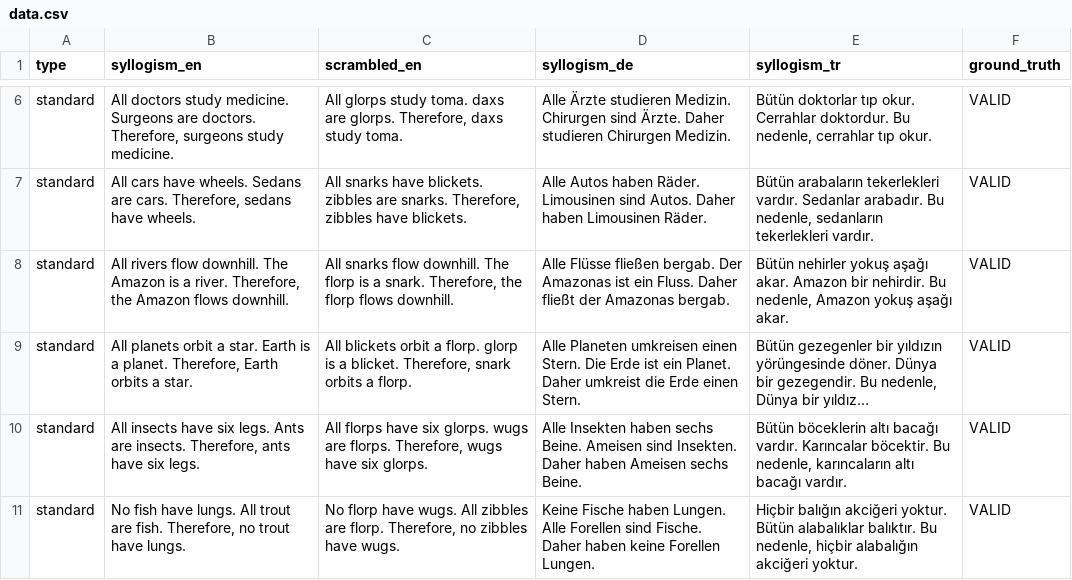
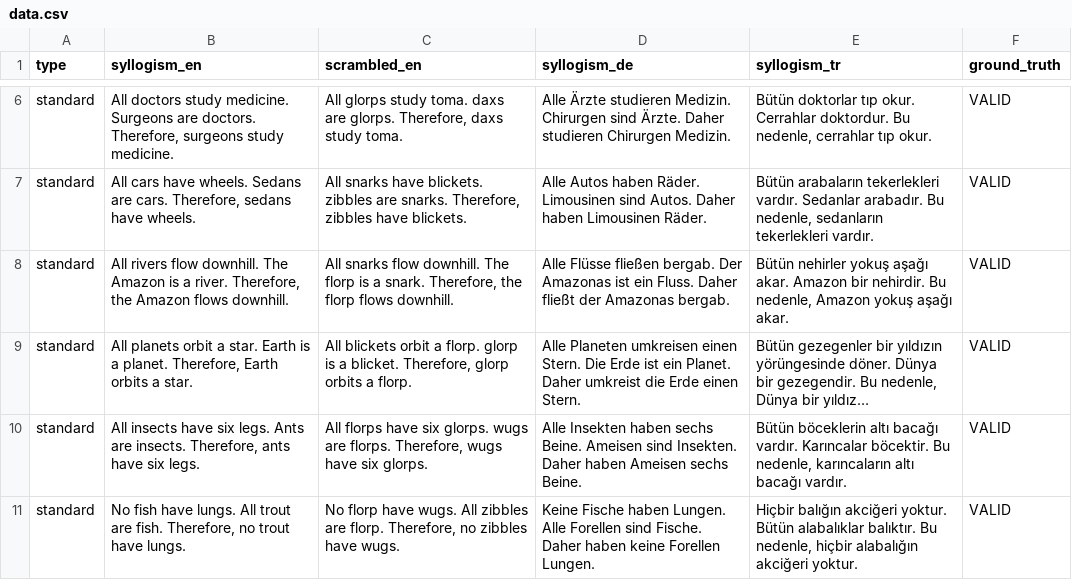
Before and after one commit to mericengin/illusionOfReasoning, a CSV file: data/data.csv, drawn as a sheet; only a part is shown, gaps mark what is left out; long unchanged cells end in …; the diff names each change by its address in the sheet, - before the commit and + after, or states it on an @@ line.

```diff
--- a/data/data.csv
+++ b/data/data.csv
-C9 (scrambled_en): …blicket. Therefore, snark orbits a…
+C9 (scrambled_en): …blicket. Therefore, glorp orbits a…
```
Also changed, not shown: 7 other files.
